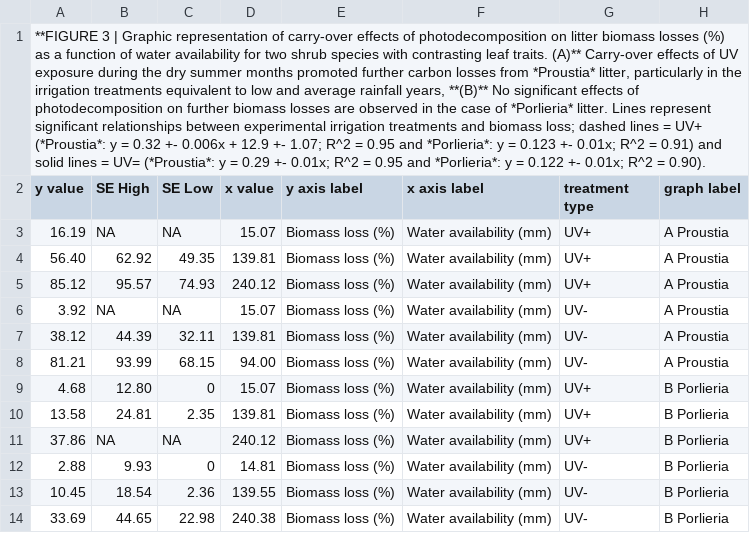
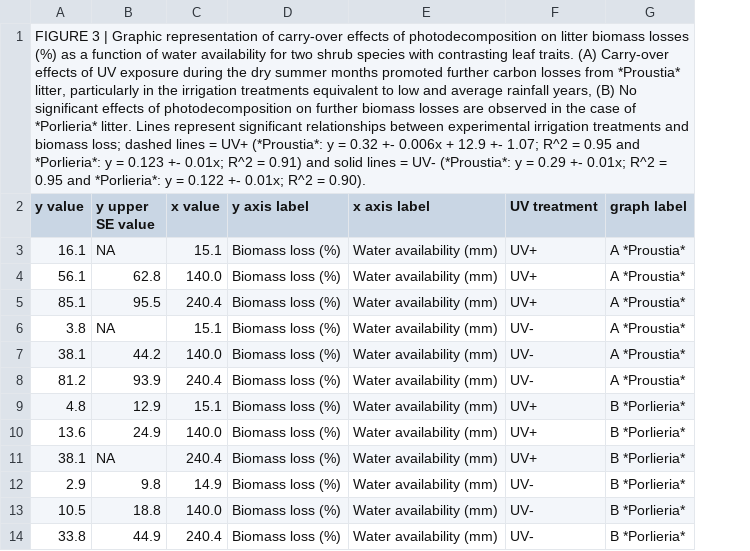
Before and after one commit to SavaScott/SoilDRaH_SRS, a CSV file: 01_DataRescue/Gaxiola2015/temp/Gaxiola2015_Figure3_LK.csv, drawn as a sheet; removed rows and columns are numbered as before the commit, all else as after; the diff names each change by its address in the sheet, - before the commit and + after, or states it on an @@ line.

Commit message:
CC Figure 3
Updated the header and data format for clarity and consistency.

```diff
--- a/01_DataRescue/Gaxiola2015/temp/Gaxiola2015_Figure3_LK.csv
+++ b/01_DataRescue/Gaxiola2015/temp/Gaxiola2015_Figure3_LK.csv
-column B (SE High), rows 3-14: NA | 62.92 | 95.57 | NA | 44.39 | 93.99 | 12.80 | 24.81 | NA | 9.93 | 18.54 | 44.65
-column C (SE Low), rows 3-14: NA | 49.35 | 74.93 | NA | 32.11 | 68.15 | 0 | 2.35 | NA | 0 | 2.36 | 22.98
+column B (y upper SE value), rows 3-14: NA | 62.8 | 95.5 | NA | 44.2 | 93.9 | 12.9 | 24.9 | NA | 9.8 | 18.8 | 44.9
-A1 (y value): **FIGURE 3 | Graphic representation of carry-over effects of photodecomposition on litter biomass losses (%) as a function of water availability for two shrub species with contrasting leaf traits. (A)** Carry-over effects of UV exposure during the dry summer months promoted further carbon losses from *Proustia* litter, particularly in the irrigation treatments equivalent to low and average rainfall years, **(B)** No significant effects of photodecomposition on further biomass losses are observed in the case of *Porlieria* litter. Lines represent significant relationships between experimental irrigation treatments and biomass loss; dashed lines = UV+ (*Proustia*: y = 0.32 +- 0.006x + 12.9 +- 1.07; R^2 = 0.95 and *Porlieria*: y = 0.123 +- 0.01x; R^2 = 0.91) and solid lines = UV= (*Proustia*: y…
+A1 (y value): FIGURE 3 | Graphic representation of carry-over effects of photodecomposition on litter biomass losses (%) as a function of water availability for two shrub species with contrasting leaf traits. (A) Carry-over effects of UV exposure during the dry summer months promoted further carbon losses from *Proustia* litter, particularly in the irrigation treatments equivalent to low and average rainfall years, (B) No significant effects of photodecomposition on further biomass losses are observed in the case of *Porlieria* litter. Lines represent significant relationships between experimental irrigation treatments and biomass loss; dashed lines = UV+ (*Proustia*: y = 0.32 +- 0.006x + 12.9 +- 1.07; R^2 = 0.95 and *Porlieria*: y = 0.123 +- 0.01x; R^2 = 0.91) and solid lines = UV- (*Proustia*: y…
-F2: treatment type
+F2: UV treatment
-A3 (y value): 16.19
+A3 (y value): 16.1
-C3 (x value): 15.07
+C3 (x value): 15.1
-G3:G8 (graph label): A Proustia
+G3:G8 (graph label): A *Proustia*
-A4 (y value): 56.40
+A4 (y value): 56.1
-C4 (x value): 139.81
+C4 (x value): 140.0
-A5 (y value): 85.12
+A5 (y value): 85.1
-C5 (x value): 240.12
+C5 (x value): 240.4
-A6 (y value): 3.92
+A6 (y value): 3.8
-C6 (x value): 15.07
+C6 (x value): 15.1
-A7 (y value): 38.12
+A7 (y value): 38.1
-C7 (x value): 139.81
+C7 (x value): 140.0
-A8 (y value): 81.21
+A8 (y value): 81.2
-C8 (x value): 94.00
+C8 (x value): 240.4
-A9 (y value): 4.68
+A9 (y value): 4.8
-C9 (x value): 15.07
+C9 (x value): 15.1
-G9:G14 (graph label): B Porlieria
+G9:G14 (graph label): B *Porlieria*
-A10 (y value): 13.58
+A10 (y value): 13.6
-C10 (x value): 139.81
+C10 (x value): 140.0
-A11 (y value): 37.86
+A11 (y value): 38.1
-C11 (x value): 240.12
+C11 (x value): 240.4
-A12 (y value): 2.88
+A12 (y value): 2.9
-C12 (x value): 14.81
+C12 (x value): 14.9
-A13 (y value): 10.45
+A13 (y value): 10.5
-C13 (x value): 139.55
+C13 (x value): 140.0
-A14 (y value): 33.69
+A14 (y value): 33.8
-C14 (x value): 240.38
+C14 (x value): 240.4
```
